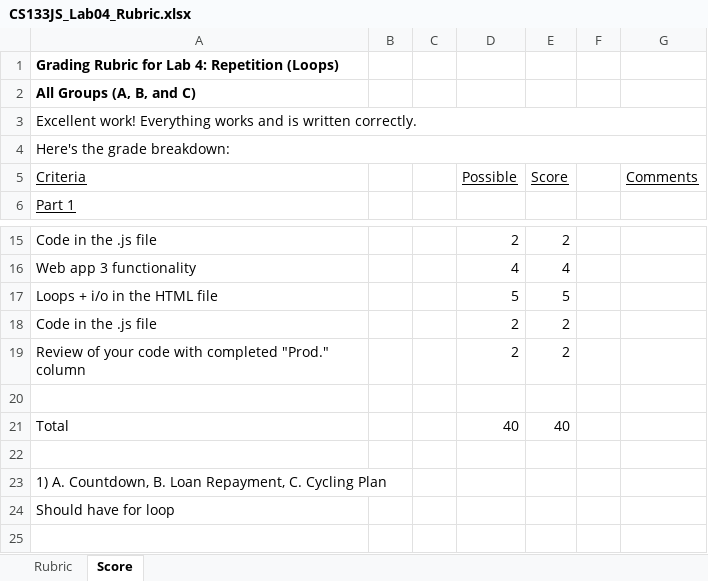
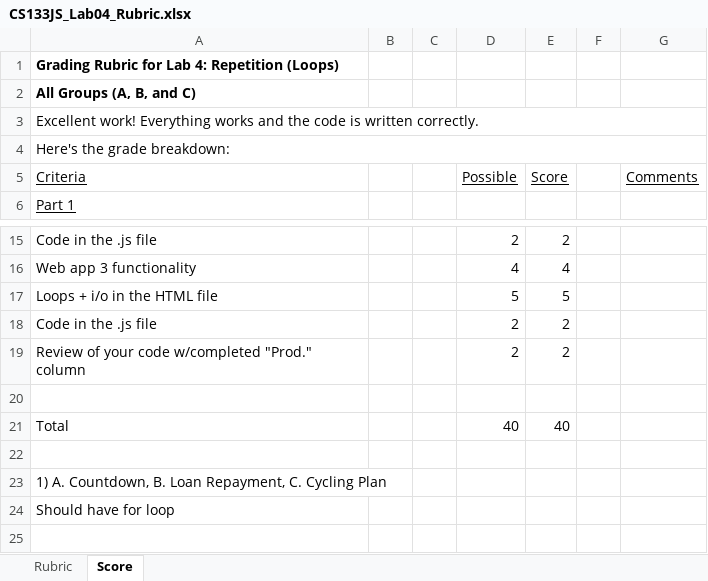
Before and after one commit to LCC-CIT/CS133JS-CourseMaterials, an Excel workbook: Labs/Lab04/CS133JS_Lab04_Rubric.xlsx, sheet Score, drawn as a sheet; only a part is shown, gaps mark what is left out; values as stored, in another font and other column widths than the file's, no borders; the diff names each change by its address in the sheet, - before the commit and + after, or states it on an @@ line.

Commit message:
Format improvements

```diff
--- a/Labs/Lab04/CS133JS_Lab04_Rubric.xlsx (sheet Score)
+++ b/Labs/Lab04/CS133JS_Lab04_Rubric.xlsx (sheet Score)
-A3 (Criteria): …works and is written…
+A3 (Criteria): …works and the code is written…
-A19 (Criteria): …your code with completed "Prod." column
+A19 (Criteria): …your code w/completed "Prod." column
```
